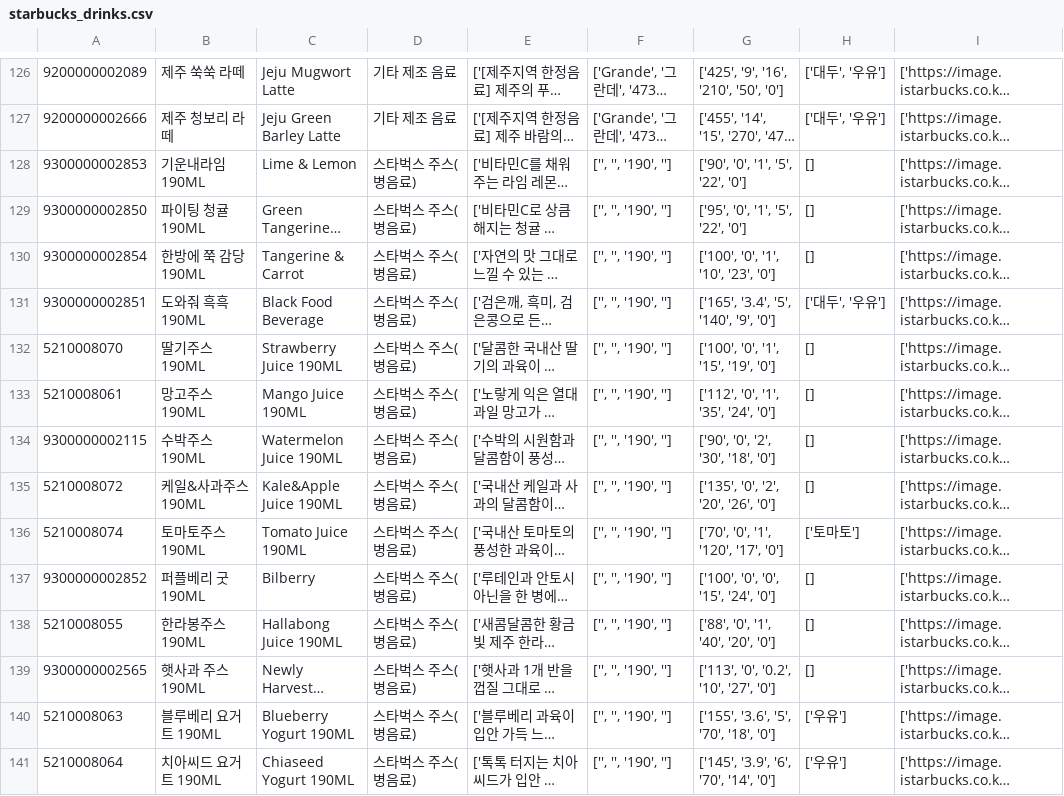
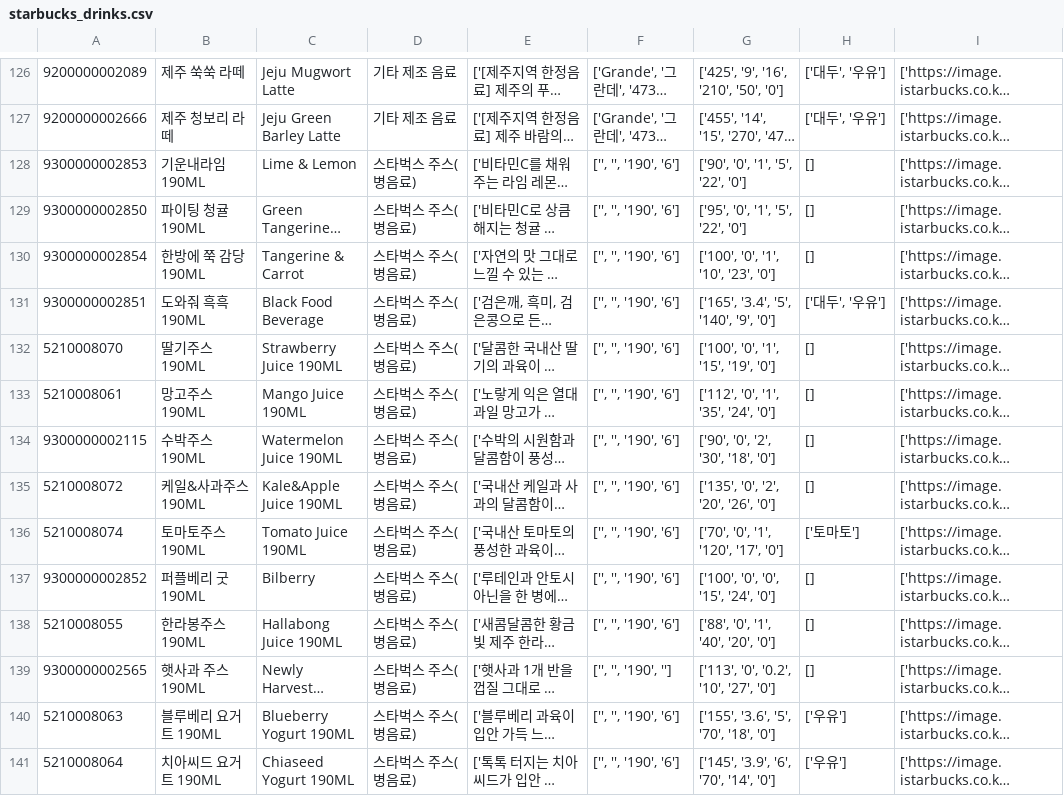
Before and after one commit to choonghee-lee/starbucks_drinks, a CSV file: starbucks_drinks.csv, drawn as a sheet; only a part is shown, gaps mark what is left out; long unchanged cells end in …; the diff names each change by its address in the sheet, - before the commit and + after, or states it on an @@ line.

Commit message:
FIX: 크롤링 csv 파일 수정
[*] 190ml를 약 6온스로 설정

```diff
--- a/starbucks_drinks.csv
+++ b/starbucks_drinks.csv
-F128:F138: ['', '', '190', '']
+F128:F138: ['', '', '190', '6']
-F140:F141: ['', '', '190', '']
+F140:F141: ['', '', '190', '6']
```
